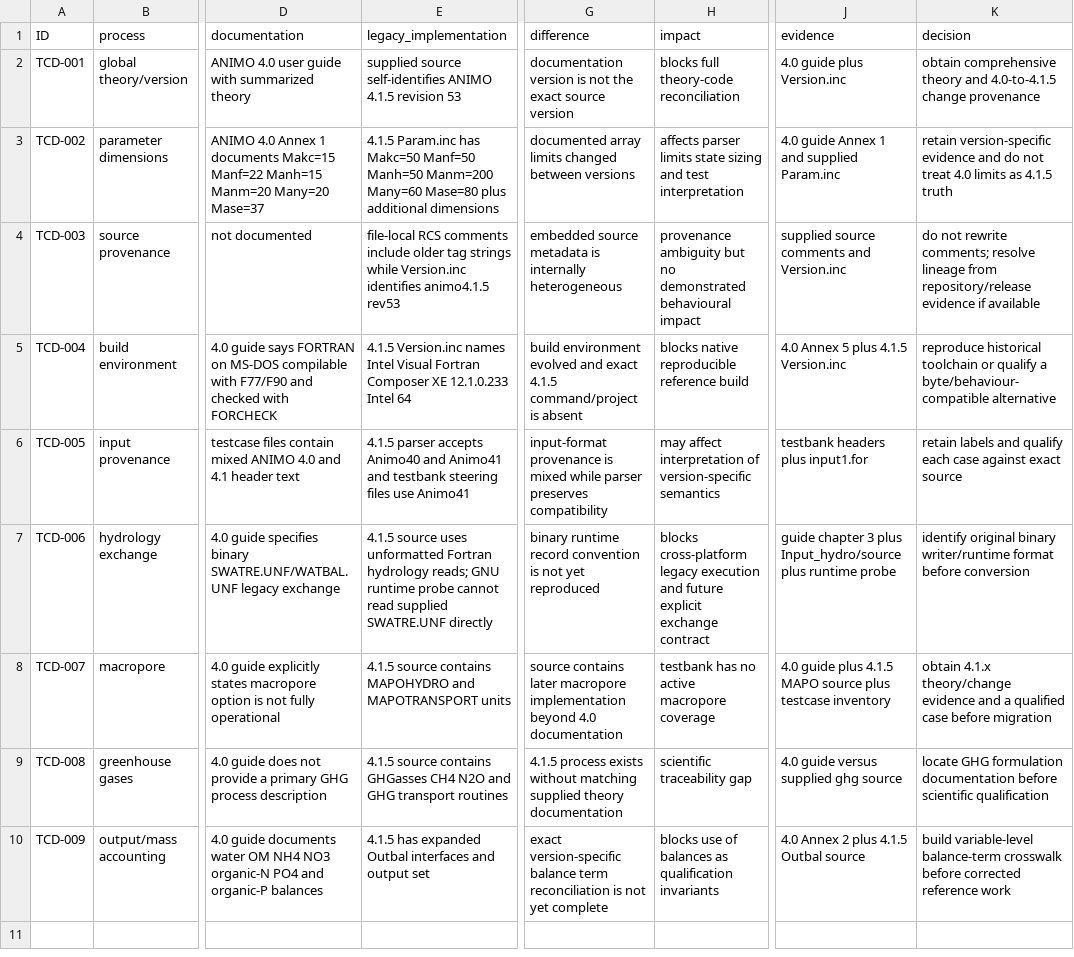
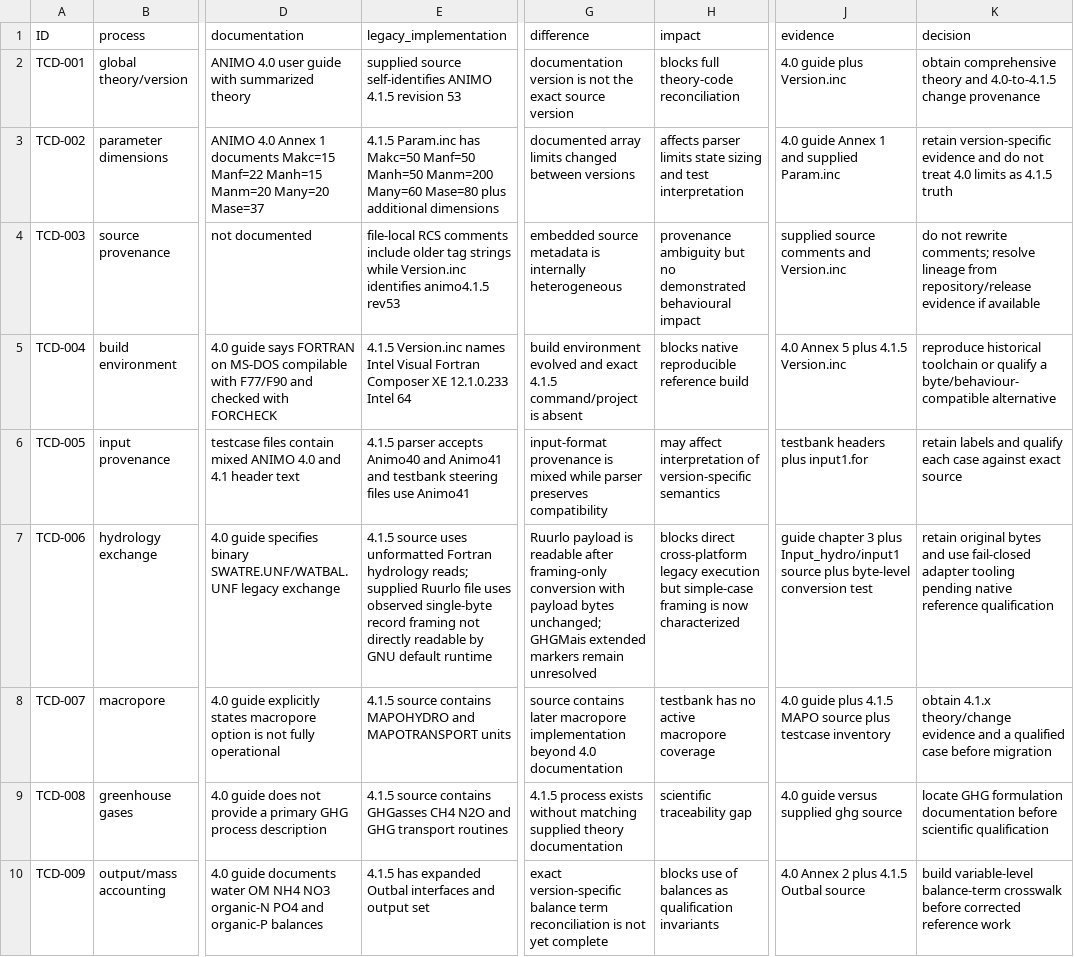
Before and after one commit to abhedwig-cell/ANIMO5, a CSV file: docs/quality/THEORY_CODE_DISCREPANCY_REGISTER.csv, drawn as a sheet; only a part is shown, gaps mark what is left out; the diff covers the shown part only; the diff names each change by its address in the sheet, - before the commit and + after, or states it on an @@ line.

Commit message:
ANIMO-PREP01: register execution and numerical discrepancies

```diff
--- a/docs/quality/THEORY_CODE_DISCREPANCY_REGISTER.csv
+++ b/docs/quality/THEORY_CODE_DISCREPANCY_REGISTER.csv
-E7 (legacy_implementation): …hydrology reads; GNU runtime probe cannot read supplied SWATRE.UNF directly
+E7 (legacy_implementation): …hydrology reads; supplied Ruurlo file uses observed single-byte record framing not directly readable by GNU default runtime
-G7 (difference): binary runtime record convention is not yet reproduced
+G7 (difference): Ruurlo payload is readable after framing-only conversion with payload bytes unchanged; GHGMais extended markers remain unresolved
-H7 (impact): blocks cross-platform legacy execution and future explicit exchange contract
+H7 (impact): blocks direct cross-platform legacy execution but simple-case framing is now characterized
-J7 (evidence): …3 plus Input_hydro/source plus runtime probe
+J7 (evidence): …3 plus Input_hydro/input1 source plus byte-level conversion test
-K7 (decision): identify original binary writer/runtime format before conversion
+K7 (decision): retain original bytes and use fail-closed adapter tooling pending native reference qualification
```
Also changed, not shown: 3 added rows elsewhere in this file.
